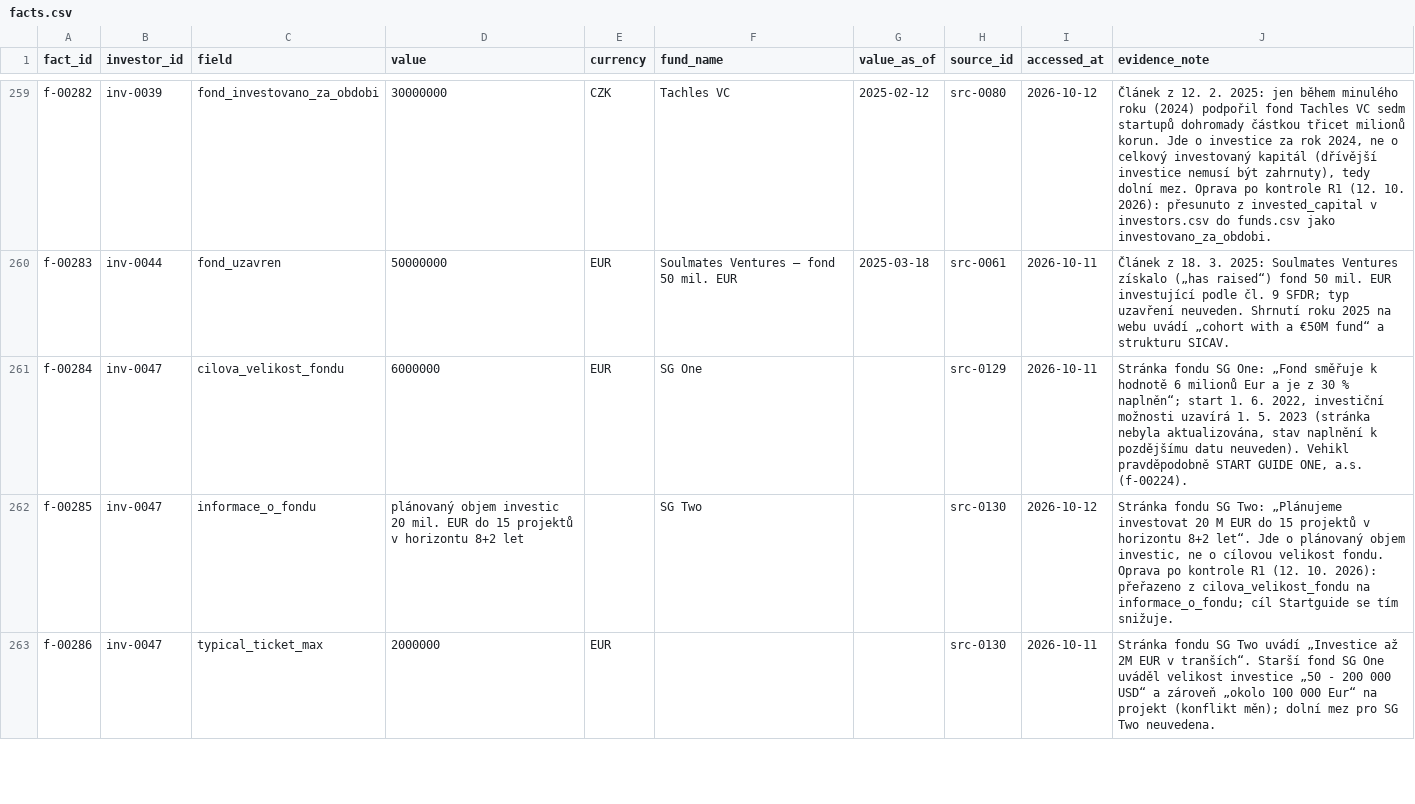
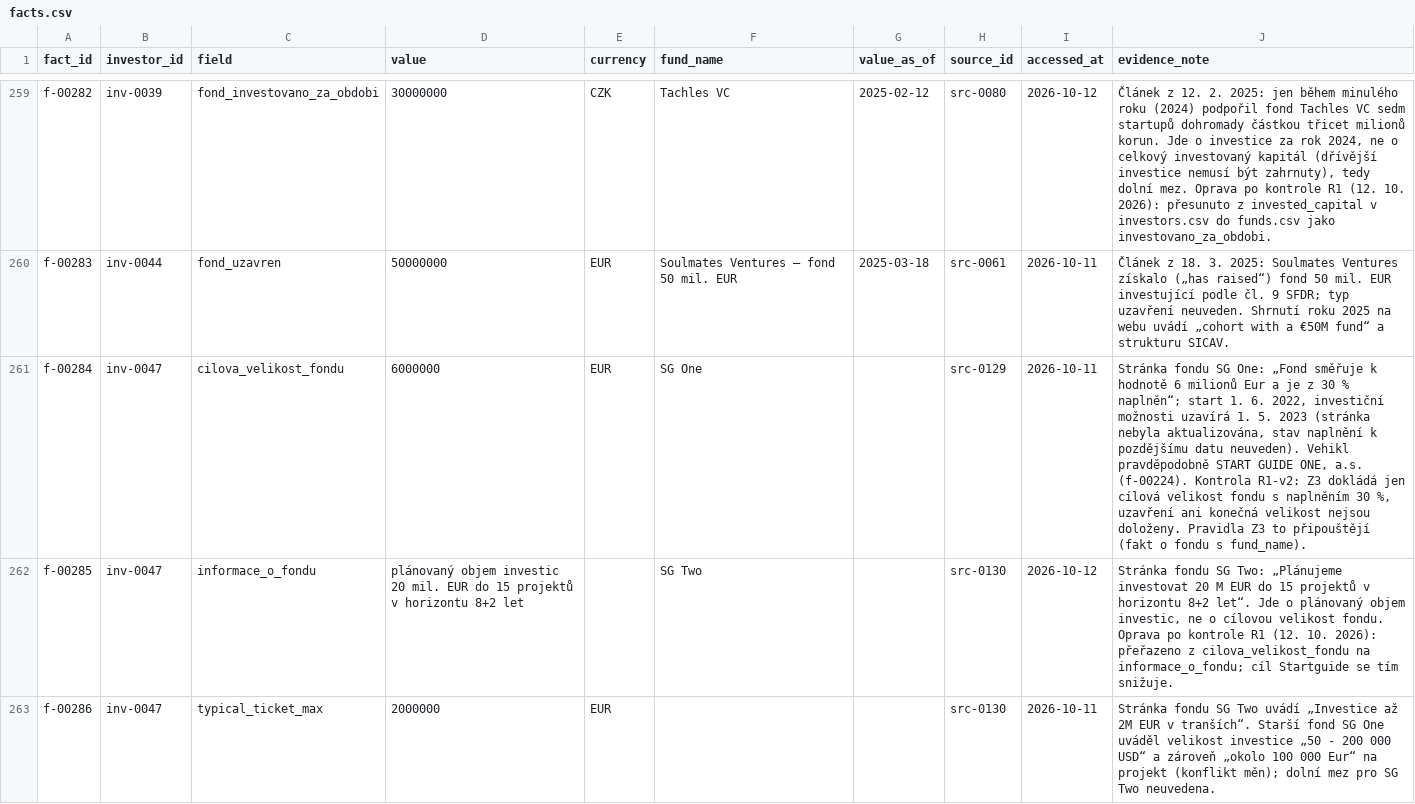
Before and after one commit to osho4753/investor-db, a CSV file: data/facts.csv, drawn as a sheet; only a part is shown, gaps mark what is left out; the diff covers the shown part only.

```diff
--- a/data/facts.csv
+++ b/data/facts.csv
@@ -260,3 +260,3 @@ f-00282,inv-0039,fond_investovano_za_obdobi,30000000,CZK,Tachles VC,2025-02-12,s
 f-00283,inv-0044,fond_uzavren,50000000,EUR,Soulmates Ventures – fond 50 mil. EUR,2025-03-18,src-0061,2026-10-11,Článek z 18. 3. 2025: Soulmates Ventures získalo („has raised“) fond 50 mil. EUR investující podle čl. 9 SFDR; typ uzavření neuveden. Shrnutí roku 2025 na webu uvádí „cohort with a €50M fund“ a strukturu SICAV.
-f-00284,inv-0047,cilova_velikost_fondu,6000000,EUR,SG One,,src-0129,2026-10-11,"Stránka fondu SG One: „Fond směřuje k hodnotě 6 milionů Eur a je z 30 % naplněn“; start 1. 6. 2022, investiční možnosti uzavírá 1. 5. 2023 (stránka nebyla aktualizována, stav naplnění k pozdějšímu datu neuveden). Vehikl pravděpodobně START GUIDE ONE, a.s. (f-00224)."
+f-00284,inv-0047,cilova_velikost_fondu,6000000,EUR,SG One,,src-0129,2026-10-11,"Stránka fondu SG One: „Fond směřuje k hodnotě 6 milionů Eur a je z 30 % naplněn“; start 1. 6. 2022, investiční možnosti uzavírá 1. 5. 2023 (stránka nebyla aktualizována, stav naplnění k pozdějšímu datu neuveden). Vehikl pravděpodobně START GUIDE ONE, a.s. (f-00224). Kontrola R1-v2: Z3 dokládá jen cílová velikost fondu s naplněním 30 %, uzavření ani konečná velikost nejsou doloženy. Pravidla Z3 to připouštějí (fakt o fondu s fund_name)."
 f-00285,inv-0047,informace_o_fondu,plánovaný objem investic 20 mil. EUR do 15 projektů v horizontu 8+2 let,,SG Two,,src-0130,2026-10-12,"Stránka fondu SG Two: „Plánujeme investovat 20 M EUR do 15 projektů v horizontu 8+2 let“. Jde o plánovaný objem investic, ne o cílovou velikost fondu. Oprava po kontrole R1 (12. 10. 2026): přeřazeno z cilova_velikost_fondu na informace_o_fondu; cíl Startguide se tím snižuje."
```
Also changed, not shown: 8 edited cells elsewhere in this file, data/investors.csv, data/sources.csv, 12 other files.
